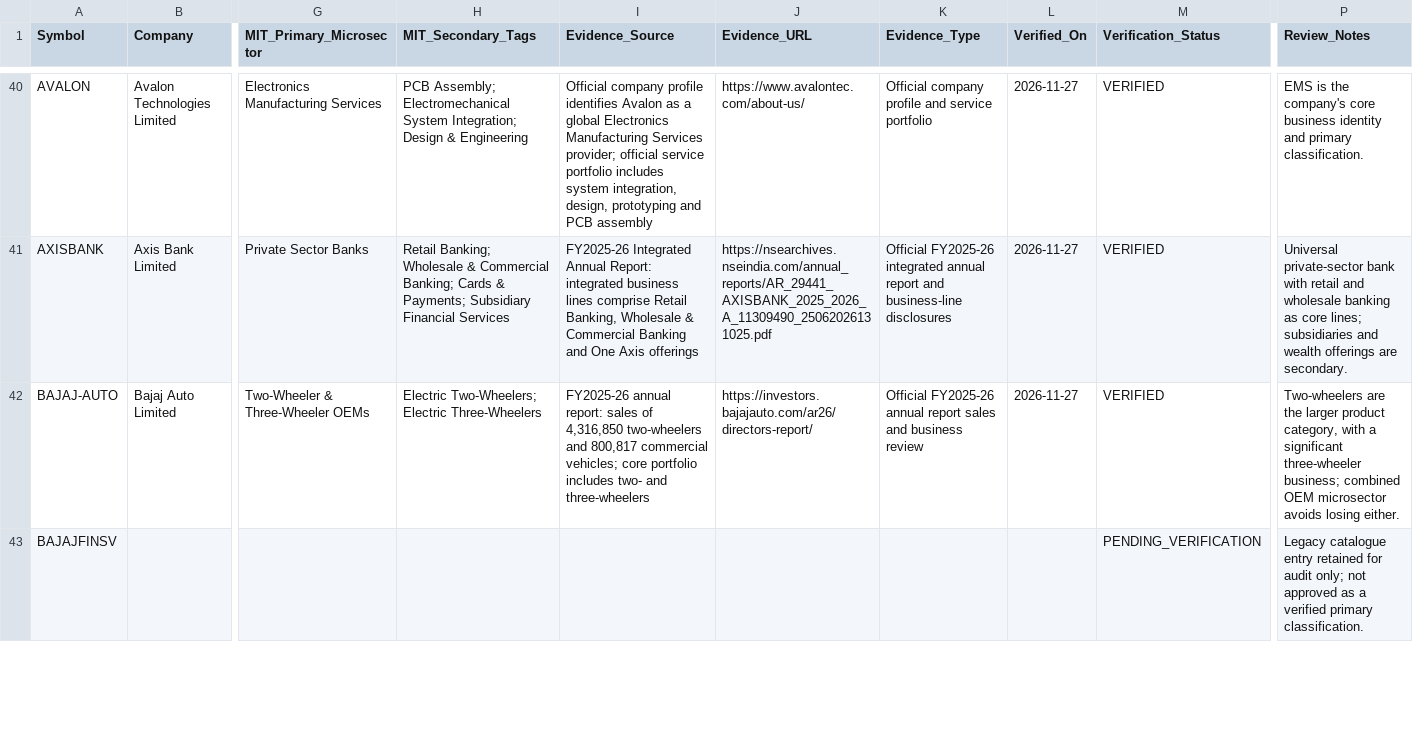
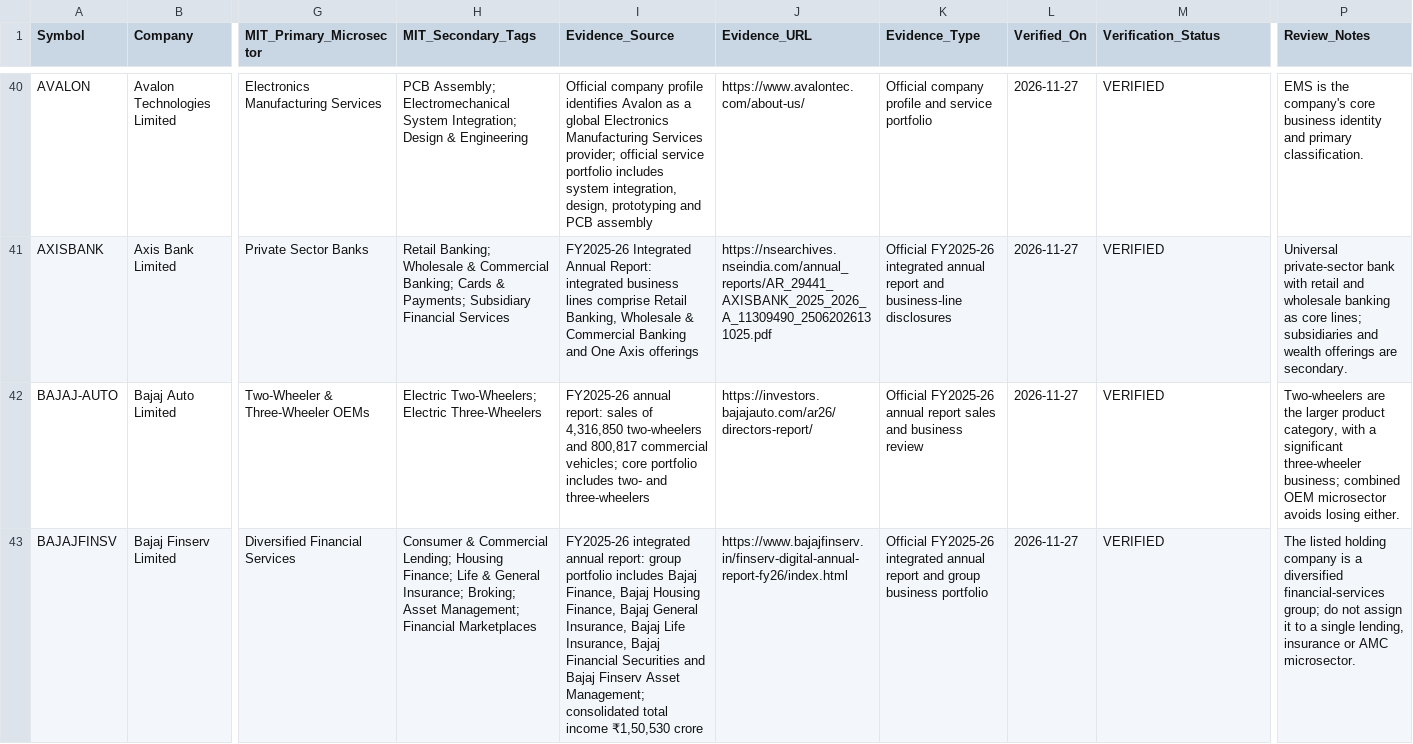
Before and after one commit to powertrader-frontpage/MARKET-UPDATES, a CSV file: data/stock_classification_master.csv, drawn as a sheet; only a part is shown, gaps mark what is left out; the diff covers the shown part only; the diff names each change by its address in the sheet, - before the commit and + after, or states it on an @@ line.

Commit message:
Verify ABSL AMC, Anand Rathi Wealth, Bajaj Finserv and Bajaj Housing Finance classifications

```diff
--- a/data/stock_classification_master.csv
+++ b/data/stock_classification_master.csv
-B43 (Company): (empty)
+B43 (Company): Bajaj Finserv Limited
-G43 (MIT_Primary_Microsector): (empty)
+G43 (MIT_Primary_Microsector): Diversified Financial Services
-H43 (MIT_Secondary_Tags): (empty)
+H43 (MIT_Secondary_Tags): Consumer & Commercial Lending; Housing Finance; Life & General Insurance; Broking; Asset Management; Financial Marketplaces
-I43 (Evidence_Source): (empty)
+I43 (Evidence_Source): FY2025-26 integrated annual report: group portfolio includes Bajaj Finance, Bajaj Housing Finance, Bajaj General Insurance, Bajaj Life Insurance, Bajaj Financial Securities and Bajaj Finserv Asset Management; consolidated total income ₹1,50,530 crore
-J43 (Evidence_URL): (empty)
+J43 (Evidence_URL): https://www.bajajfinserv.in/finserv-digital-annual-report-fy26/index.html
-K43 (Evidence_Type): (empty)
+K43 (Evidence_Type): Official FY2025-26 integrated annual report and group business portfolio
-L43 (Verified_On): (empty)
+L43 (Verified_On): 2026-11-27
-M43 (Verification_Status): PENDING_VERIFICATION
+M43 (Verification_Status): VERIFIED
-P43 (Review_Notes): Legacy catalogue entry retained for audit only; not approved as a verified primary classification.
+P43 (Review_Notes): The listed holding company is a diversified financial-services group; do not assign it to a single lending, insurance or AMC microsector.
```
Also changed, not shown: 27 edited cells elsewhere in this file.
